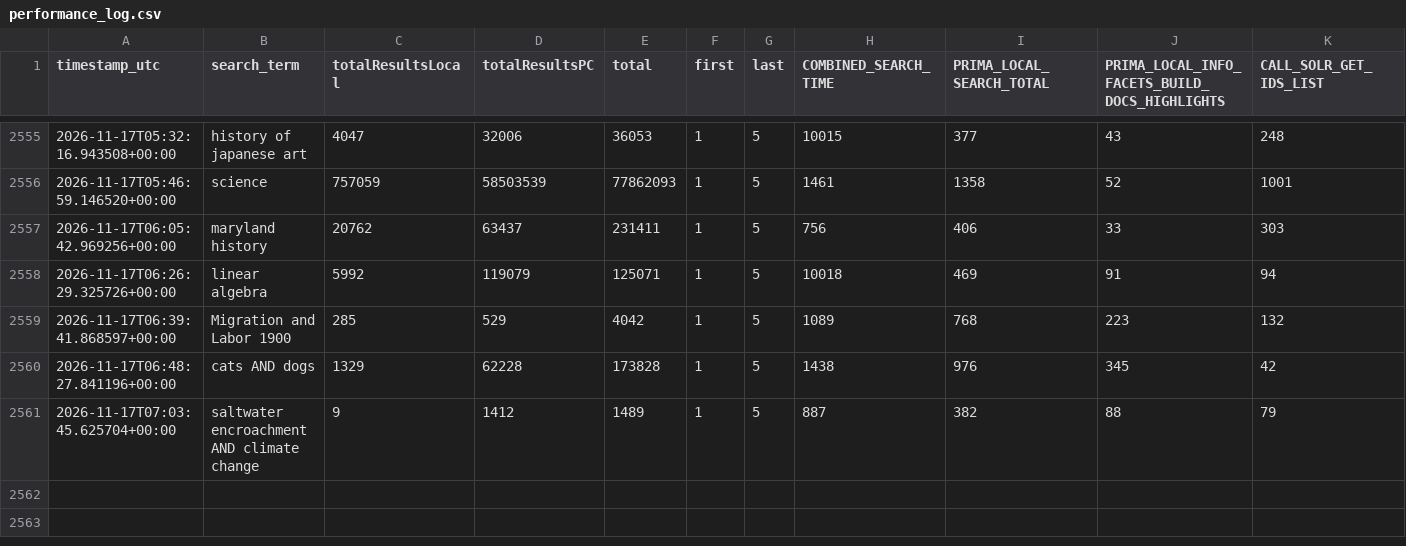
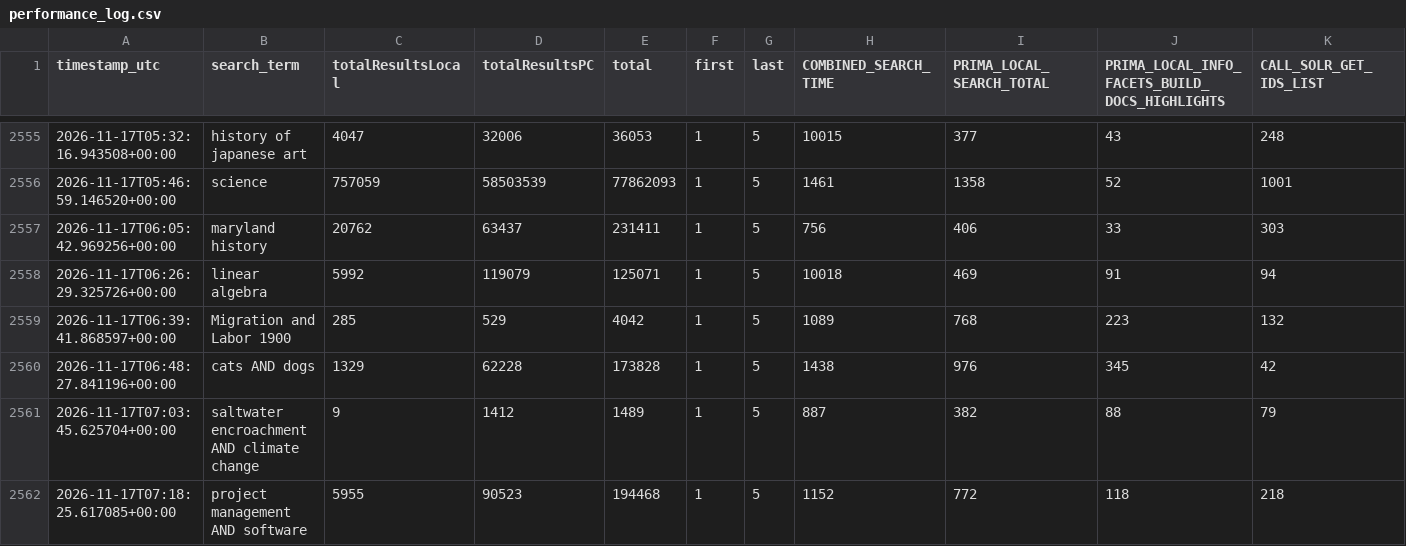
Before and after one commit to bradley-benjamin26/primo-performance-tracker, a CSV file: data/performance_log.csv, drawn as a sheet; only a part is shown, gaps mark what is left out; rows hold the shown columns only; the diff names each change by its address in the sheet, - before the commit and + after, or states it on an @@ line.

```diff
--- a/data/performance_log.csv
+++ b/data/performance_log.csv
+row 2562: 2026-11-17T07:18:25.617085+00:00 | project management AND software | 5955 | 90523 | 194468 | 1 | 5 | 1152 | 772 | 118 | 218
```
Also changed, not shown: 1 other file.
